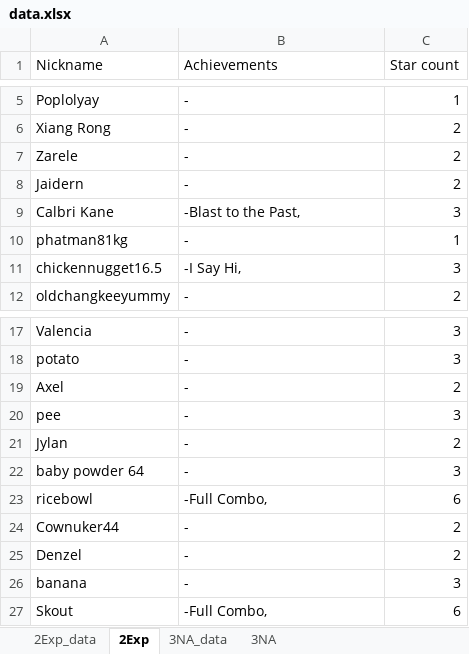
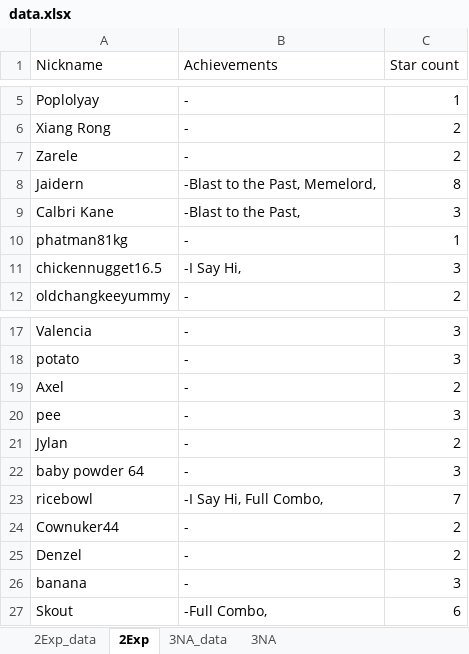
Before and after one commit to wenjunthenwj/wenjunthenwj.github.io, an Excel workbook: docs/data.xlsx, sheet 2Exp, drawn as a sheet; only a part is shown, gaps mark what is left out; values as stored, in another font and other column widths than the file's, no borders; the diff names each change by its address in the sheet, - before the commit and + after, or states it on an @@ line.

```diff
--- a/docs/data.xlsx (sheet 2Exp)
+++ b/docs/data.xlsx (sheet 2Exp)
-B8 (Achievements): -
+B8 (Achievements): -Blast to the Past, Memelord,
-C8 (Star count): 2
+C8 (Star count): 8
-B23 (Achievements): -Full Combo,
+B23 (Achievements): -I Say Hi, Full Combo,
-C23 (Star count): 6
+C23 (Star count): 7
```
Also changed, not shown: sheet 3NA_data, sheet 3NA, sheet 2Exp_data.
